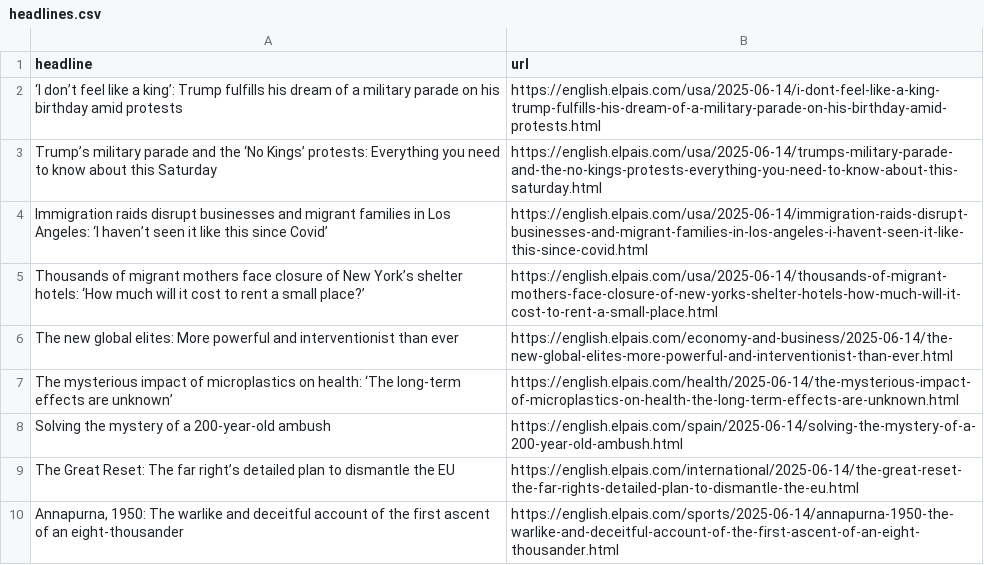
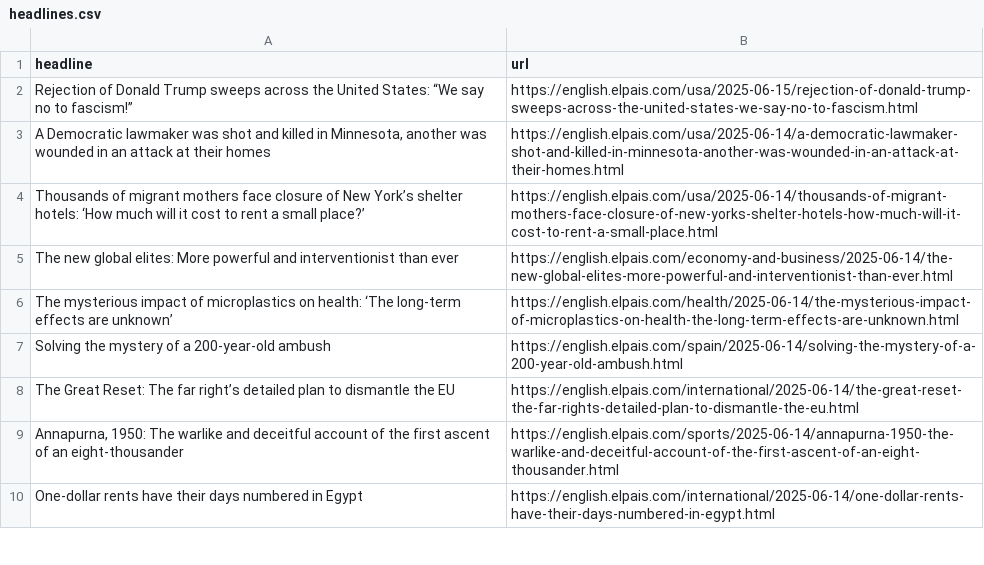
Before and after one commit to shivangibishnoi/github-autoscraper, a CSV file: headlines.csv, drawn as a sheet; only a part is shown; the shorter side is filled out with more unchanged rows; removed rows and columns are numbered as before the commit, all else as after; the diff names each change by its address in the sheet, - before the commit and + after, or states it on an @@ line.

```diff
--- a/headlines.csv
+++ b/headlines.csv
-row 2: ‘I don’t feel like a king’: Trump fulfills his dream of a military parade on his birthday amid protests | https://english.elpais.com/usa/2025-06-14/i-dont-feel-like-a-king-trump-fulfills-his-dream-of-a-military-parade-on-his-birthday-amid-protests.html
-row 3: Trump’s military parade and the ‘No Kings’ protests: Everything you need to know about this Saturday | https://english.elpais.com/usa/2025-06-14/trumps-military-parade-and-the-no-kings-protests-everything-you-need-to-know-about-this-saturday.html
-row 4: Immigration raids disrupt businesses and migrant families in Los Angeles: ‘I haven’t seen it like this since Covid’ | https://english.elpais.com/usa/2025-06-14/immigration-raids-disrupt-businesses-and-migrant-families-in-los-angeles-i-havent-seen-it-like-this-since-covid.html
+row 2: Rejection of Donald Trump sweeps across the United States: “We say no to fascism!” | https://english.elpais.com/usa/2025-06-15/rejection-of-donald-trump-sweeps-across-the-united-states-we-say-no-to-fascism.html
+row 3: A Democratic lawmaker was shot and killed in Minnesota, another was wounded in an attack at their homes | https://english.elpais.com/usa/2025-06-14/a-democratic-lawmaker-shot-and-killed-in-minnesota-another-was-wounded-in-an-attack-at-their-homes.html
```
